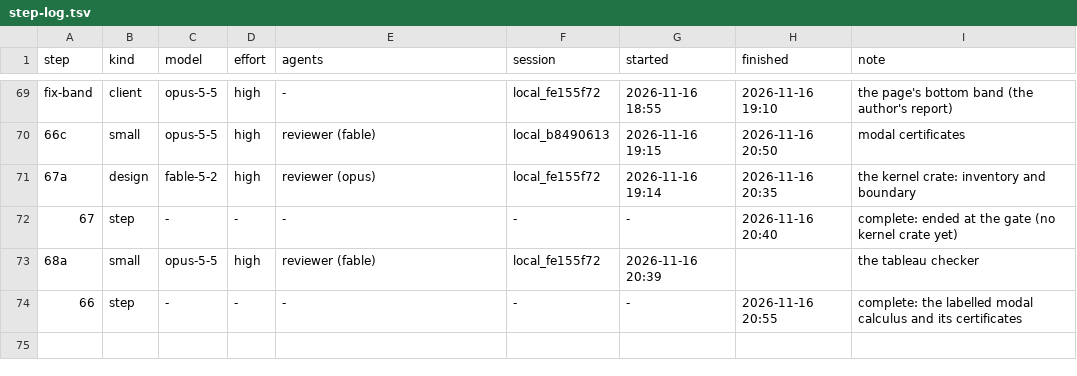
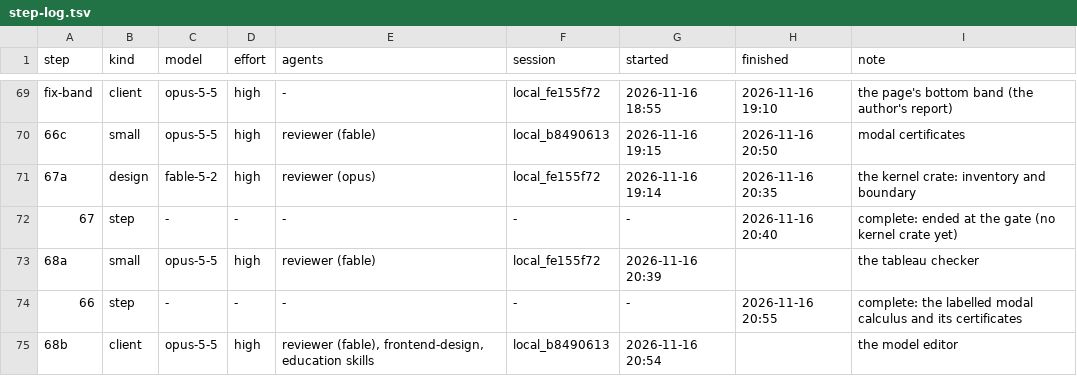
Before and after one commit to deduxit/deduxit, a TSV file: plan/notes/step-log.tsv, drawn as a sheet; only a part is shown, gaps mark what is left out.

```diff
--- a/plan/notes/step-log.tsv
+++ b/plan/notes/step-log.tsv
@@ -74 +74,2 @@ fix-band	client	opus-5-5	high	-	local_fe155f72	2026-11-16 18:55	2026-11-16 19:10
 66	step	-	-	-	-	-	2026-11-16 20:55	complete: the labelled modal calculus and its certificates
+68b	client	opus-5-5	high	reviewer (fable), frontend-design, education skills	local_b8490613	2026-11-16 20:54		the model editor
```
